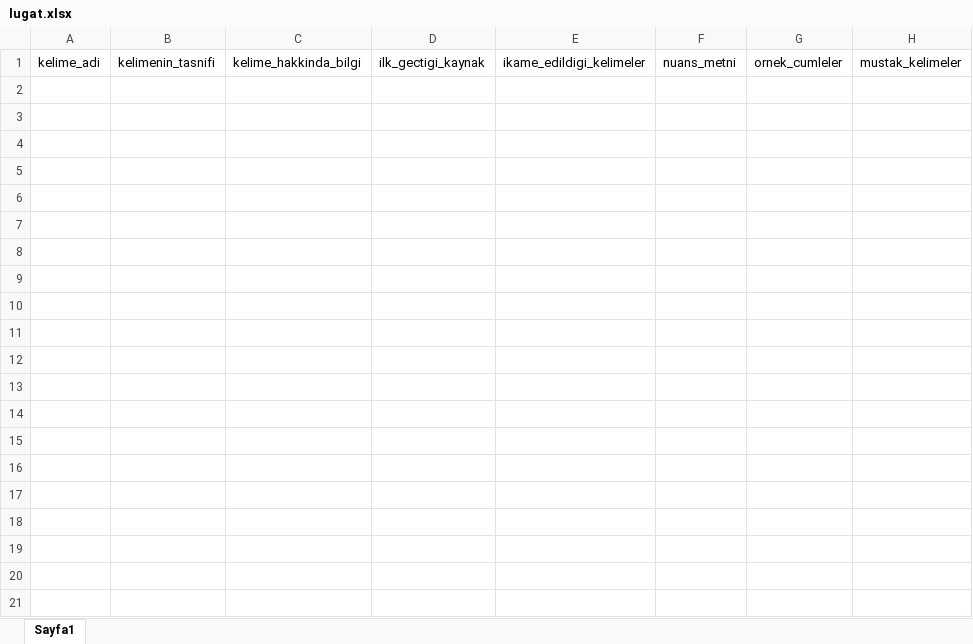
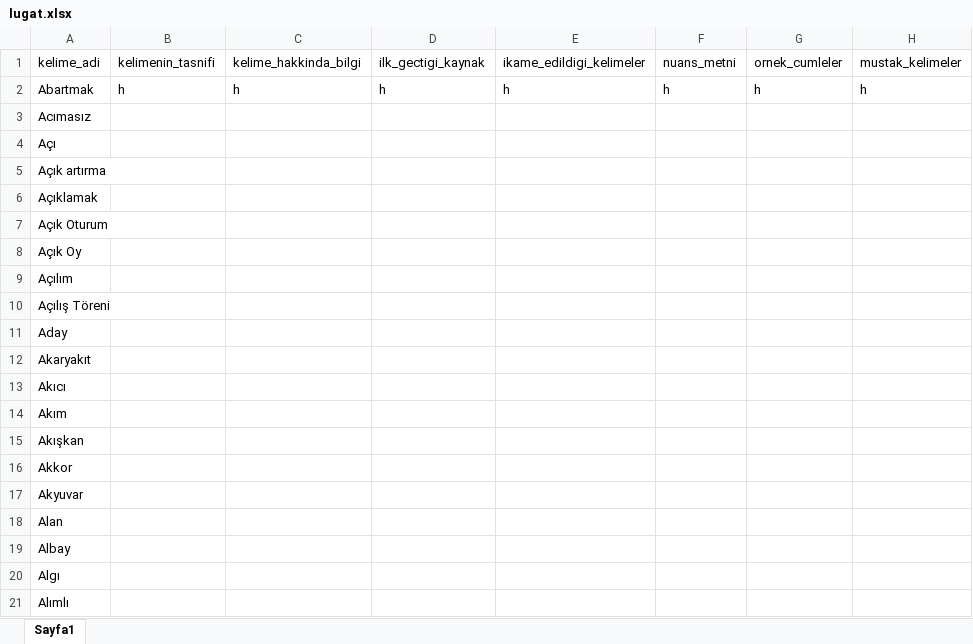
Before and after one commit to ekmeleddinpc-stack/testkk, an Excel workbook: lugat.xlsx, sheet Sayfa1, drawn as a sheet; only a part is shown; values as stored, in another font and other column widths than the file's, no borders; the diff covers the shown part only; the diff names each change by its address in the sheet, - before the commit and + after, or states it on an @@ line.

```diff
--- a/lugat.xlsx (sheet Sayfa1)
+++ b/lugat.xlsx (sheet Sayfa1)
+row 2: Abartmak | h | h | h | h | h | h | h
+row 3: Acımasız
+row 4: Açı
+row 5: Açık artırma
+row 6: Açıklamak
+row 7: Açık Oturum
+row 8: Açık Oy
+row 9: Açılım
+row 10: Açılış Töreni
+row 11: Aday
+row 12: Akaryakıt
+row 13: Akıcı
+row 14: Akım
+row 15: Akışkan
+row 16: Akkor
+row 17: Akyuvar
+row 18: Alan
+row 19: Albay
+row 20: Algı
+row 21: Alımlı
```
Also changed, not shown: 317 added rows elsewhere in this sheet, 2 other files.
